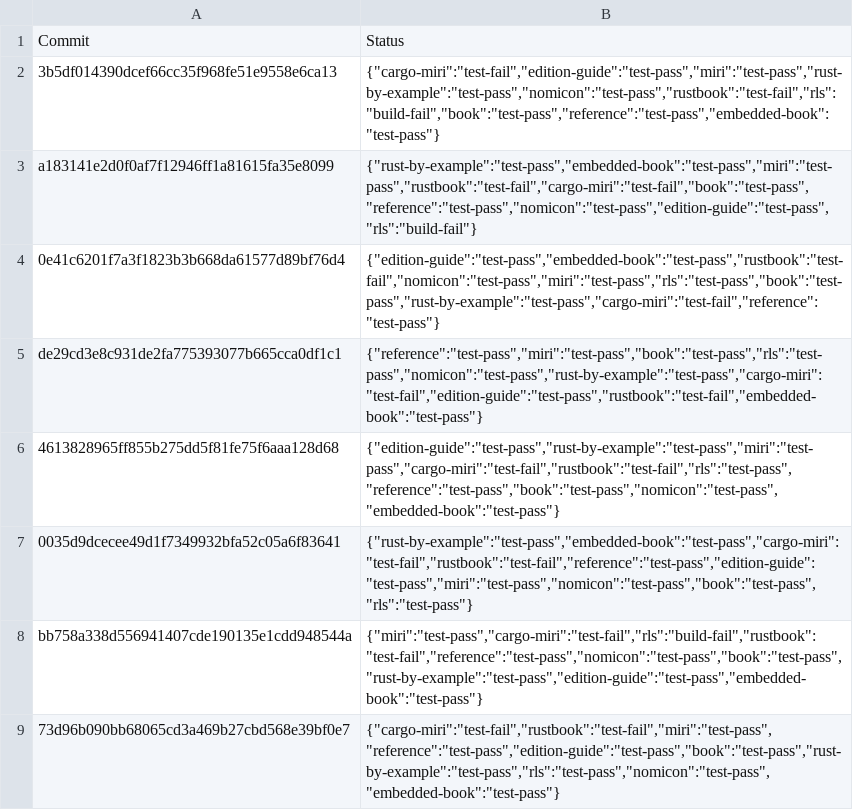
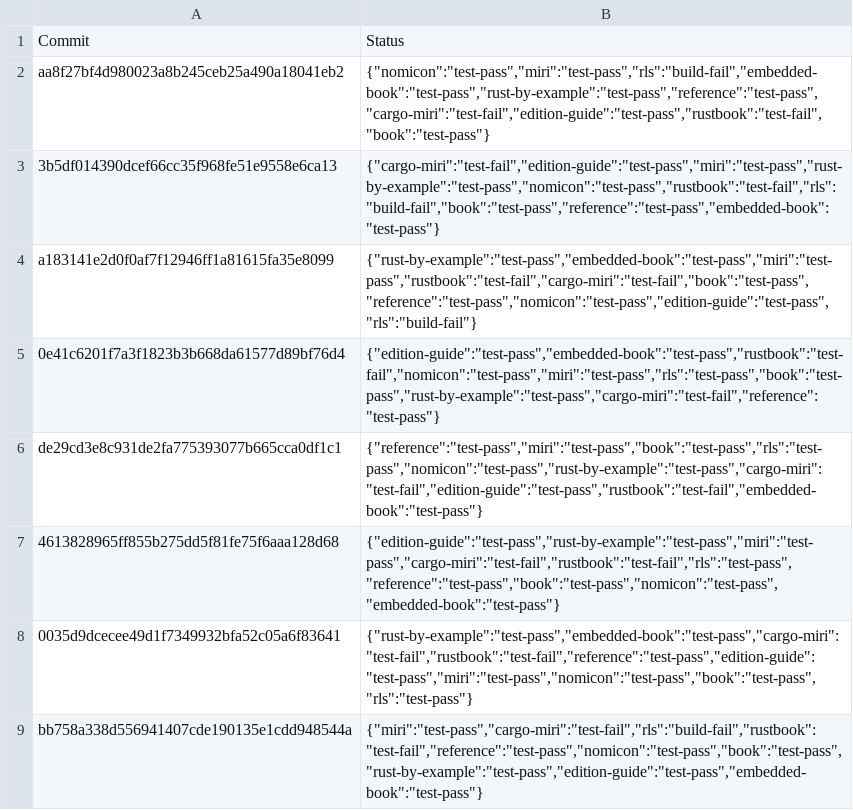
Before and after one commit to rust-lang-nursery/rust-toolstate, a TSV file: history/linux.tsv, drawn as a sheet; only a part is shown; the shorter side is filled out with more unchanged rows.

Commit message:
(linux CI update)

```diff
--- a/history/linux.tsv
+++ b/history/linux.tsv
@@ -1,2 +1,3 @@
 Commit	Status
+aa8f27bf4d980023a8b245ceb25a490a18041eb2	{"nomicon":"test-pass","miri":"test-pass","rls":"build-fail","embedded-book":"test-pass","rust-by-example":"test-pass","reference":"test-pass","cargo-miri":"test-fail","edition-guide":"test-pass","rustbook":"test-fail","book":"test-pass"}
 3b5df014390dcef66cc35f968fe51e9558e6ca13	{"cargo-miri":"test-fail","edition-guide":"test-pass","miri":"test-pass","rust-by-example":"test-pass","nomicon":"test-pass","rustbook":"test-fail","rls":"build-fail","book":"test-pass","reference":"test-pass","embedded-book":"test-pass"}
```
